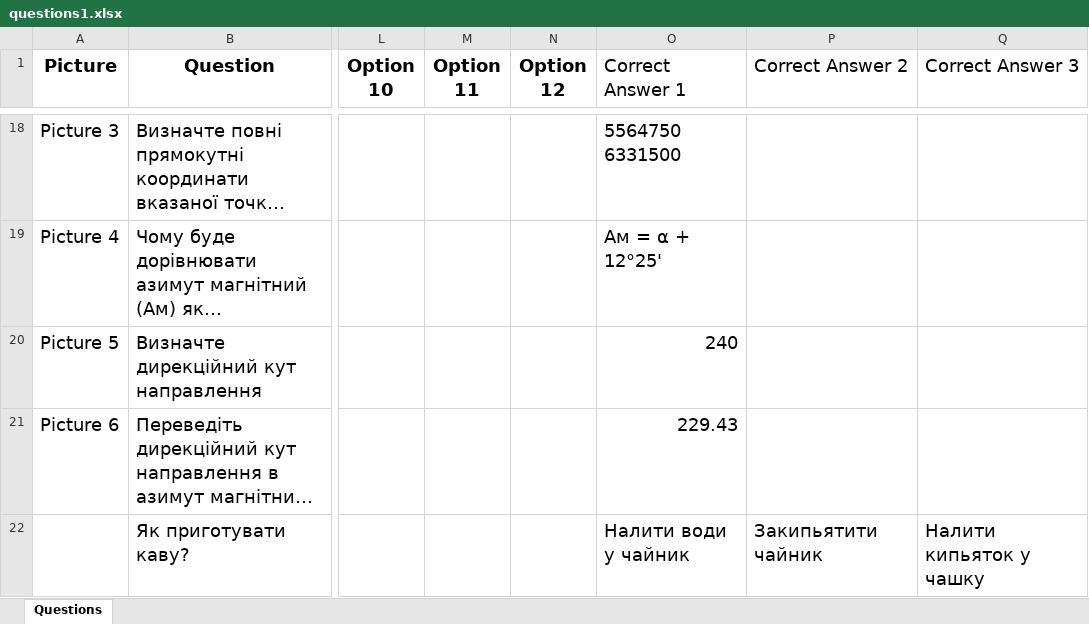
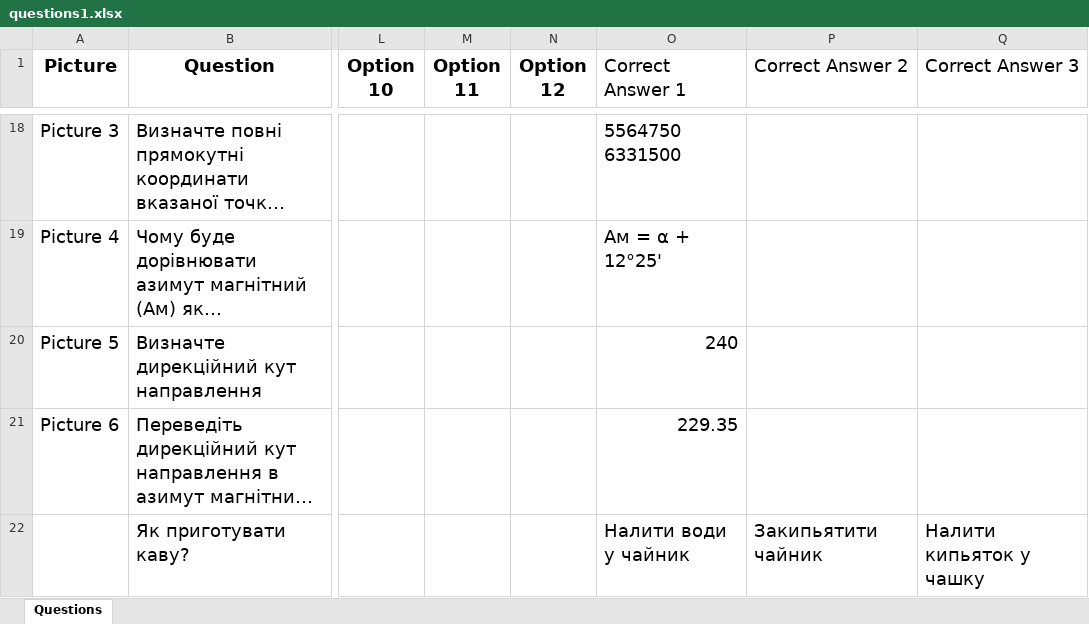
Before and after one commit to alphacentertest/alphatesting, an Excel workbook: questions1.xlsx, sheet Questions, drawn as a sheet; only a part is shown, gaps mark what is left out; long unchanged cells end in …; values as stored, in another font and other column widths than the file's, no borders; the diff names each change by its address in the sheet, - before the commit and + after, or states it on an @@ line.

```diff
--- a/questions1.xlsx (sheet Questions)
+++ b/questions1.xlsx (sheet Questions)
-O21 (Correct Answer 1): 229.43
+O21 (Correct Answer 1): 229.35
```
Also changed, not shown: 5 other files.
